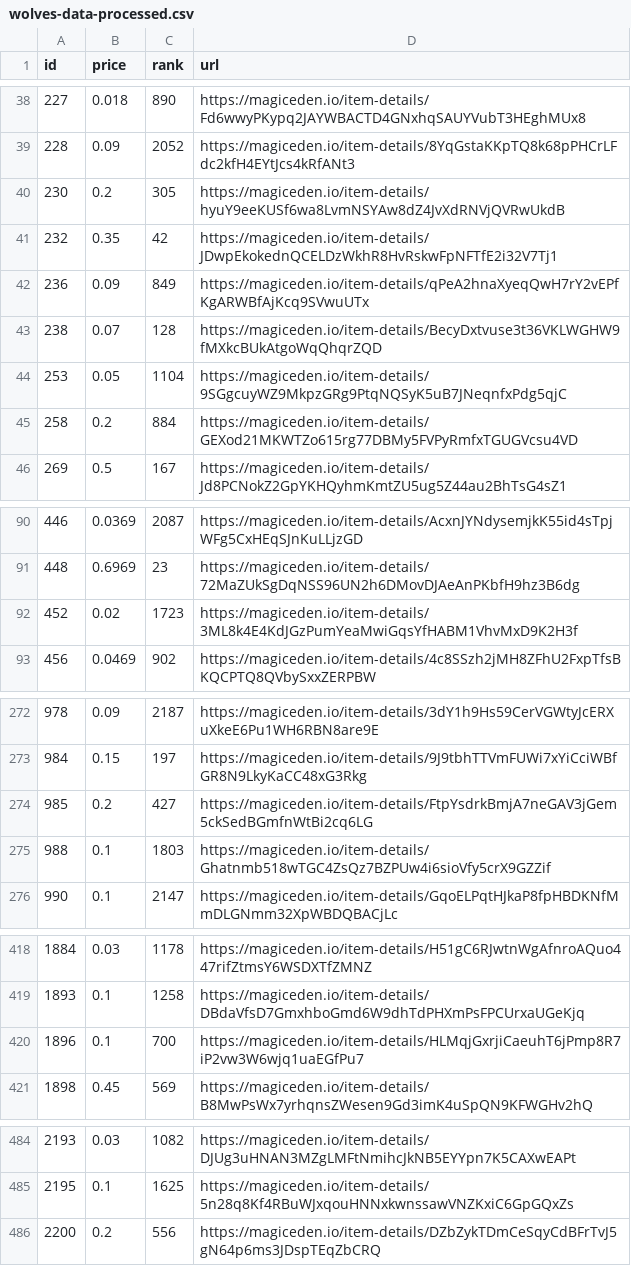
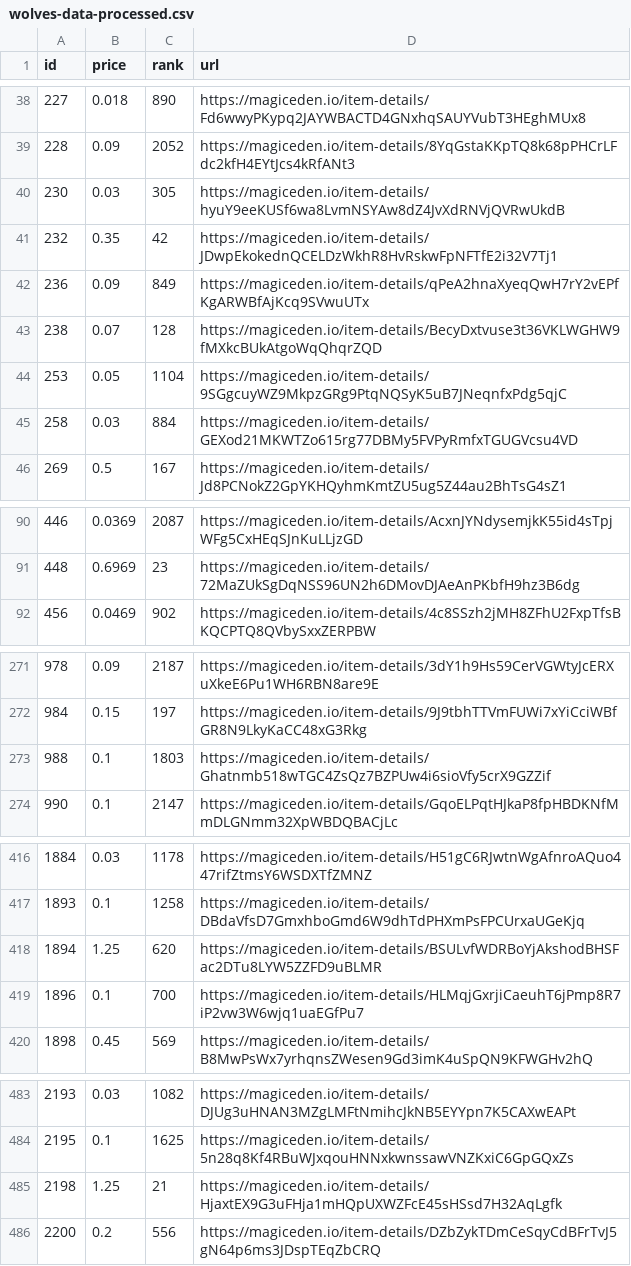
Before and after one commit to braposo/magiceden-wolves-monitor, a CSV file: wolves-data-processed.csv, drawn as a sheet; only a part is shown, gaps mark what is left out; the diff covers the shown part only.

Commit message:
Flat: latest data (2021-11-09T18:44:37.057Z) {   "date": "2021-11-09T18:44:37.057Z",   "files": [     {       "name": "wolves-data-processed.csv",       "deltaBytes": 10,       "source": "https://api-mainnet.magiceden.io/rpc/getListedNFTsByQuery?q=%7B%22%24match%22%3A%7B%22collectionSymbol%22%3A%22wolves_of_sol_street%22%7D%2C%22%24sort%22%3A%7B%22takerAmount%22%3A1%2C%22createdAt%22%3A-1%7D%7D"     },     {       "name": "wolves-data.json",       "deltaBytes": 1064,       "source": "https://api-mainnet.magiceden.io/rpc/getListedNFTsByQuery?q=%7B%22%24match%22%3A%7B%22collectionSymbol%22%3A%22wolves_of_sol_street%22%7D%2C%22%24sort%22%3A%7B%22takerAmount%22%3A1%2C%22createdAt%22%3A-1%7D%7D"     }   ] }

```diff
--- a/wolves-data-processed.csv
+++ b/wolves-data-processed.csv
@@ -39,3 +39,3 @@ id,price,rank,url
 228,0.09,2052,https://magiceden.io/item-details/8YqGstaKKpTQ8k68pPHCrLFdc2kfH4EYtJcs4kRfANt3
-230,0.2,305,https://magiceden.io/item-details/hyuY9eeKUSf6wa8LvmNSYAw8dZ4JvXdRNVjQVRwUkdB
+230,0.03,305,https://magiceden.io/item-details/hyuY9eeKUSf6wa8LvmNSYAw8dZ4JvXdRNVjQVRwUkdB
 232,0.35,42,https://magiceden.io/item-details/JDwpEkokednQCELDzWkhR8HvRskwFpNFTfE2i32V7Tj1
@@ -44,3 +44,3 @@ id,price,rank,url
 253,0.05,1104,https://magiceden.io/item-details/9SGgcuyWZ9MkpzGRg9PtqNQSyK5uB7JNeqnfxPdg5qjC
-258,0.2,884,https://magiceden.io/item-details/GEXod21MKWTZo615rg77DBMy5FVPyRmfxTGUGVcsu4VD
+258,0.03,884,https://magiceden.io/item-details/GEXod21MKWTZo615rg77DBMy5FVPyRmfxTGUGVcsu4VD
 269,0.5,167,https://magiceden.io/item-details/Jd8PCNokZ2GpYKHQyhmKmtZU5ug5Z44au2BhTsG4sZ1
@@ -91,3 +91,2 @@ id,price,rank,url
 448,0.6969,23,https://magiceden.io/item-details/72MaZUkSgDqNSS96UN2h6DMovDJAeAnPKbfH9hz3B6dg
-452,0.02,1723,https://magiceden.io/item-details/3ML8k4E4KdJGzPumYeaMwiGqsYfHABM1VhvMxD9K2H3f
 456,0.0469,902,https://magiceden.io/item-details/4c8SSzh2jMH8ZFhU2FxpTfsBKQCPTQ8QVbySxxZERPBW
@@ -273,3 +272,2 @@ id,price,rank,url
 984,0.15,197,https://magiceden.io/item-details/9J9tbhTTVmFUWi7xYiCciWBfGR8N9LkyKaCC48xG3Rkg
-985,0.2,427,https://magiceden.io/item-details/FtpYsdrkBmjA7neGAV3jGem5ckSedBGmfnWtBi2cq6LG
 988,0.1,1803,https://magiceden.io/item-details/Ghatnmb518wTGC4ZsQz7BZPUw4i6sioVfy5crX9GZZif
@@ -419,2 +417,3 @@ id,price,rank,url
 1893,0.1,1258,https://magiceden.io/item-details/DBdaVfsD7GmxhboGmd6W9dhTdPHXmPsFPCUrxaUGeKjq
+1894,1.25,620,https://magiceden.io/item-details/BSULvfWDRBoYjAkshodBHSFac2DTu8LYW5ZZFD9uBLMR
 1896,0.1,700,https://magiceden.io/item-details/HLMqjGxrjiCaeuhT6jPmp8R7iP2vw3W6wjq1uaEGfPu7
@@ -485,2 +484,3 @@ id,price,rank,url
 2195,0.1,1625,https://magiceden.io/item-details/5n28q8Kf4RBuWJxqouHNNxkwnssawVNZKxiC6GpGQxZs
+2198,1.25,21,https://magiceden.io/item-details/HjaxtEX9G3uFHja1mHQpUXWZFcE45sHSsd7H32AqLgfk
 2200,0.2,556,https://magiceden.io/item-details/DZbZykTDmCeSqyCdBFrTvJ5gN64p6ms3JDspTEqZbCRQ
```
Also changed, not shown: 7 edited cells elsewhere in this file, 1 other file.
